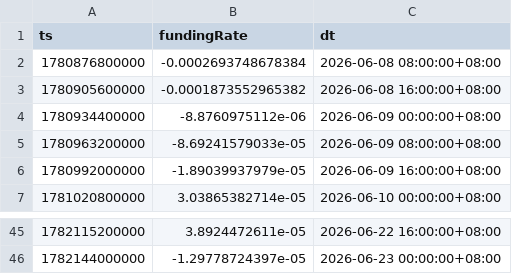
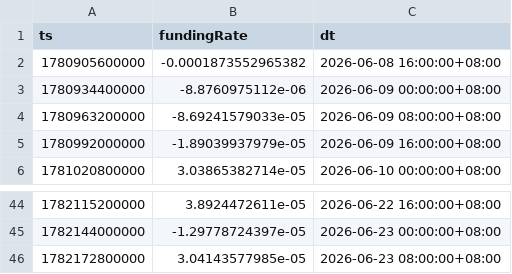
Before and after one commit to jabine9966/project, a CSV file: data/funding_rate.csv, drawn as a sheet; only a part is shown, gaps mark what is left out; removed rows and columns are numbered as before the commit, all else as after; the diff names each change by its address in the sheet, - before the commit and + after, or states it on an @@ line.

```diff
--- a/data/funding_rate.csv
+++ b/data/funding_rate.csv
-row 2: 1780876800000 | -0.0002693748678384 | 2026-06-08 08:00:00+08:00
+row 46: 1782172800000 | 3.04143577985e-05 | 2026-06-23 08:00:00+08:00
```
Also changed, not shown: data/long_short_ratio.csv, data/ohlcv_15m.csv, 13 other files.
